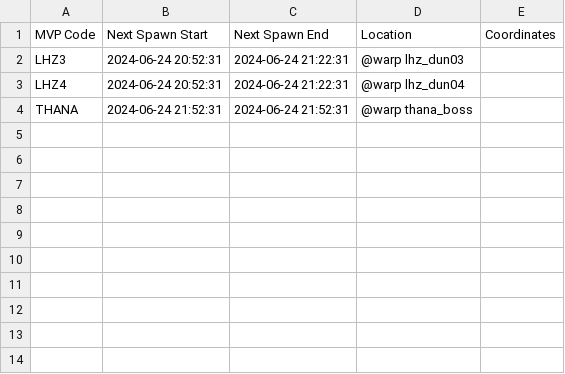
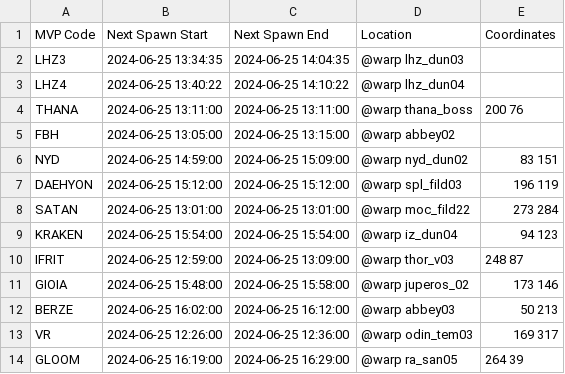
Before and after one commit to azzulian99/astralRo-discord-timer, a CSV file: mvp_sched.csv, drawn as a sheet.

```diff
--- a/mvp_sched.csv
+++ b/mvp_sched.csv
@@ -1,4 +1,14 @@
 MVP Code,Next Spawn Start,Next Spawn End,Location,Coordinates
-LHZ3,2024-06-24 20:52:31,2024-06-24 21:22:31,@warp lhz_dun03,
-LHZ4,2024-06-24 20:52:31,2024-06-24 21:22:31,@warp lhz_dun04,
-THANA,2024-06-24 21:52:31,2024-06-24 21:52:31,@warp thana_boss,
+LHZ3,2024-06-25 13:34:35,2024-06-25 14:04:35,@warp lhz_dun03,
+LHZ4,2024-06-25 13:40:22,2024-06-25 14:10:22,@warp lhz_dun04,
+THANA,2024-06-25 13:11:00,2024-06-25 13:11:00,@warp thana_boss,200 76
+FBH,2024-06-25 13:05:00,2024-06-25 13:15:00,@warp abbey02,
+NYD,2024-06-25 14:59:00,2024-06-25 15:09:00,@warp nyd_dun02,83 151
+DAEHYON,2024-06-25 15:12:00,2024-06-25 15:12:00,@warp spl_fild03,196 119
+SATAN,2024-06-25 13:01:00,2024-06-25 13:01:00,@warp moc_fild22,273 284
+KRAKEN,2024-06-25 15:54:00,2024-06-25 15:54:00,@warp iz_dun04,94 123
+IFRIT,2024-06-25 12:59:00,2024-06-25 13:09:00,@warp thor_v03,248 87
+GIOIA,2024-06-25 15:48:00,2024-06-25 15:58:00,@warp juperos_02,173 146
+BERZE,2024-06-25 16:02:00,2024-06-25 16:12:00,@warp abbey03,50 213
+VR,2024-06-25 12:26:00,2024-06-25 12:36:00,@warp odin_tem03,169 317
+GLOOM,2024-06-25 16:19:00,2024-06-25 16:29:00,@warp ra_san05,264 39
```
Also changed, not shown: 1 other file.
